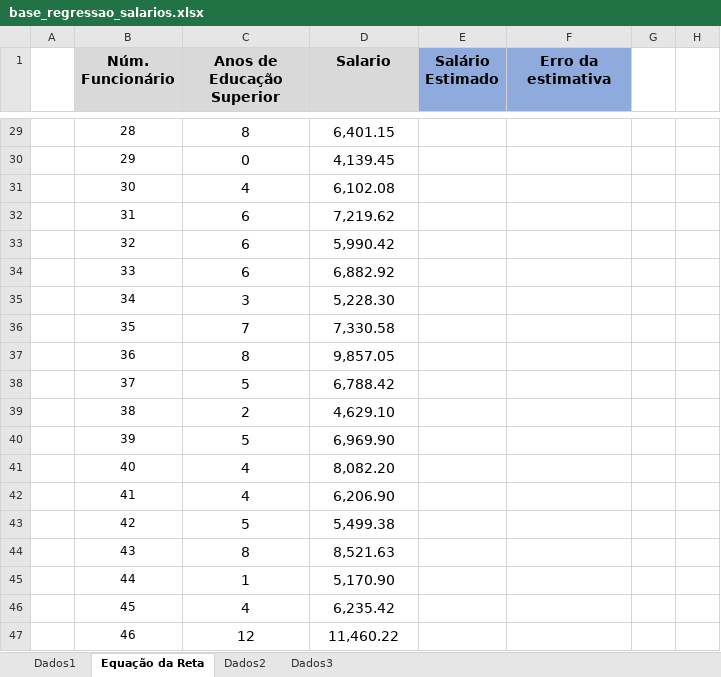
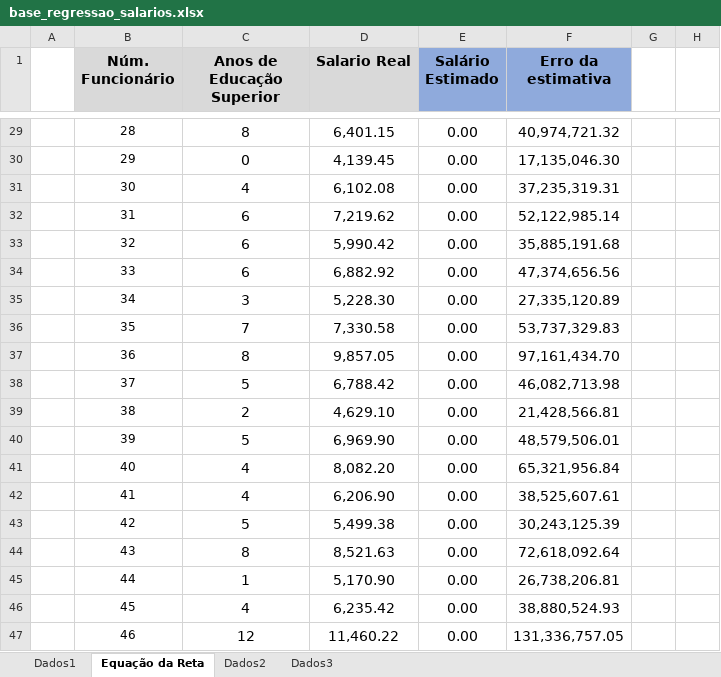
Before and after one commit to joaoestevanbarbosa/Curso-Data-Analytics---Preditiva.ai, an Excel workbook: 2 Data Analytics/2 Regressao Linear Multipla/base_regressao_salarios.xlsx, sheet Equação da Reta, drawn as a sheet; only a part is shown, gaps mark what is left out; values as stored, in another font and other column widths than the file's, no borders; charts and pictures not drawn; the diff covers the shown part only; the diff names each change by its address in the sheet, - before the commit and + after, or states it on an @@ line.

```diff
--- a/2 Data Analytics/2 Regressao Linear Multipla/base_regressao_salarios.xlsx (sheet Equação da Reta)
+++ b/2 Data Analytics/2 Regressao Linear Multipla/base_regressao_salarios.xlsx (sheet Equação da Reta)
-D1: Salario
+D1: Salario Real
-E29:E47 (Salário Estimado): (empty)
+E29:E47 (Salário Estimado): 0.00
-F29 (Erro da estimativa): (empty)
+F29 (Erro da estimativa): 40,974,721.32
-F30 (Erro da estimativa): (empty)
+F30 (Erro da estimativa): 17,135,046.30
-F31 (Erro da estimativa): (empty)
+F31 (Erro da estimativa): 37,235,319.31
-F32 (Erro da estimativa): (empty)
+F32 (Erro da estimativa): 52,122,985.14
-F33 (Erro da estimativa): (empty)
+F33 (Erro da estimativa): 35,885,191.68
-F34 (Erro da estimativa): (empty)
+F34 (Erro da estimativa): 47,374,656.56
-F35 (Erro da estimativa): (empty)
+F35 (Erro da estimativa): 27,335,120.89
-F36 (Erro da estimativa): (empty)
+F36 (Erro da estimativa): 53,737,329.83
-F37 (Erro da estimativa): (empty)
+F37 (Erro da estimativa): 97,161,434.70
-F38 (Erro da estimativa): (empty)
+F38 (Erro da estimativa): 46,082,713.98
-F39 (Erro da estimativa): (empty)
+F39 (Erro da estimativa): 21,428,566.81
-F40 (Erro da estimativa): (empty)
+F40 (Erro da estimativa): 48,579,506.01
-F41 (Erro da estimativa): (empty)
+F41 (Erro da estimativa): 65,321,956.84
-F42 (Erro da estimativa): (empty)
+F42 (Erro da estimativa): 38,525,607.61
-F43 (Erro da estimativa): (empty)
+F43 (Erro da estimativa): 30,243,125.39
-F44 (Erro da estimativa): (empty)
+F44 (Erro da estimativa): 72,618,092.64
-F45 (Erro da estimativa): (empty)
+F45 (Erro da estimativa): 26,738,206.81
-F46 (Erro da estimativa): (empty)
+F46 (Erro da estimativa): 38,880,524.93
-F47 (Erro da estimativa): (empty)
+F47 (Erro da estimativa): 131,336,757.05
```
Also changed, not shown: 55 edited cells elsewhere in this sheet, charts or pictures, 2 other files.
